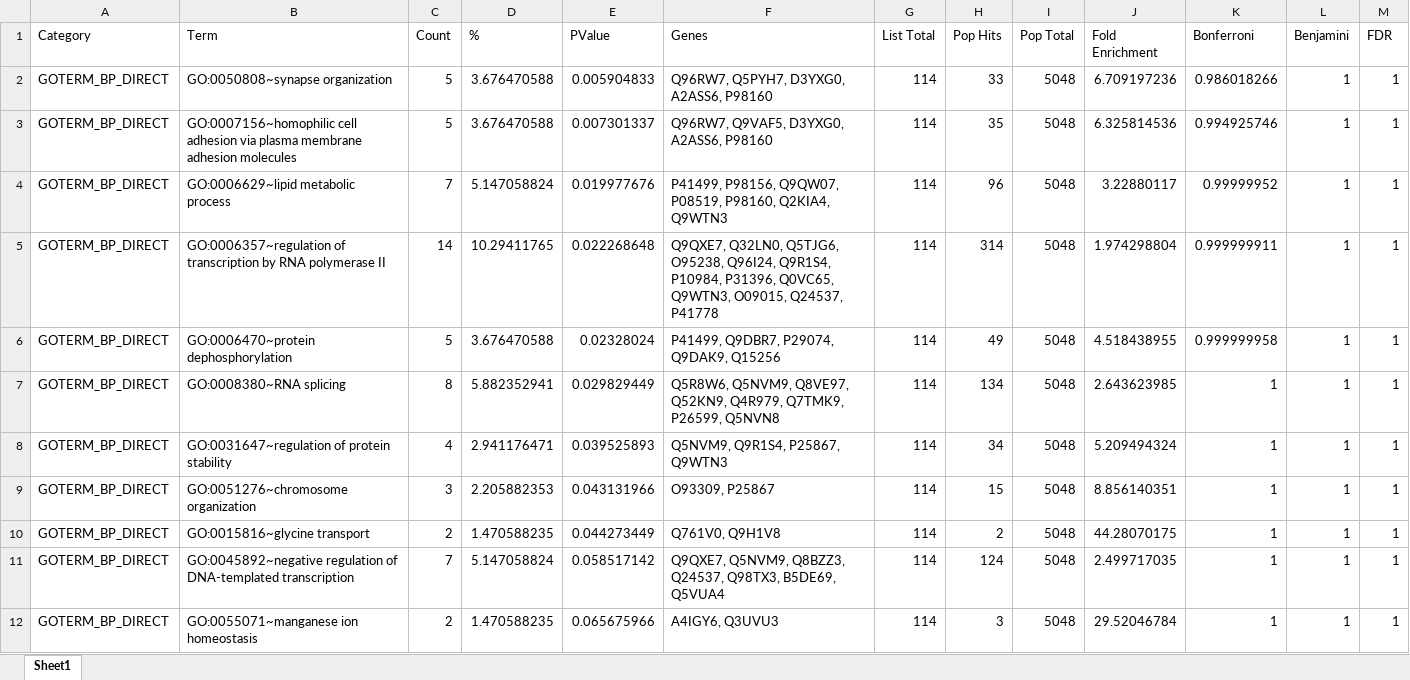
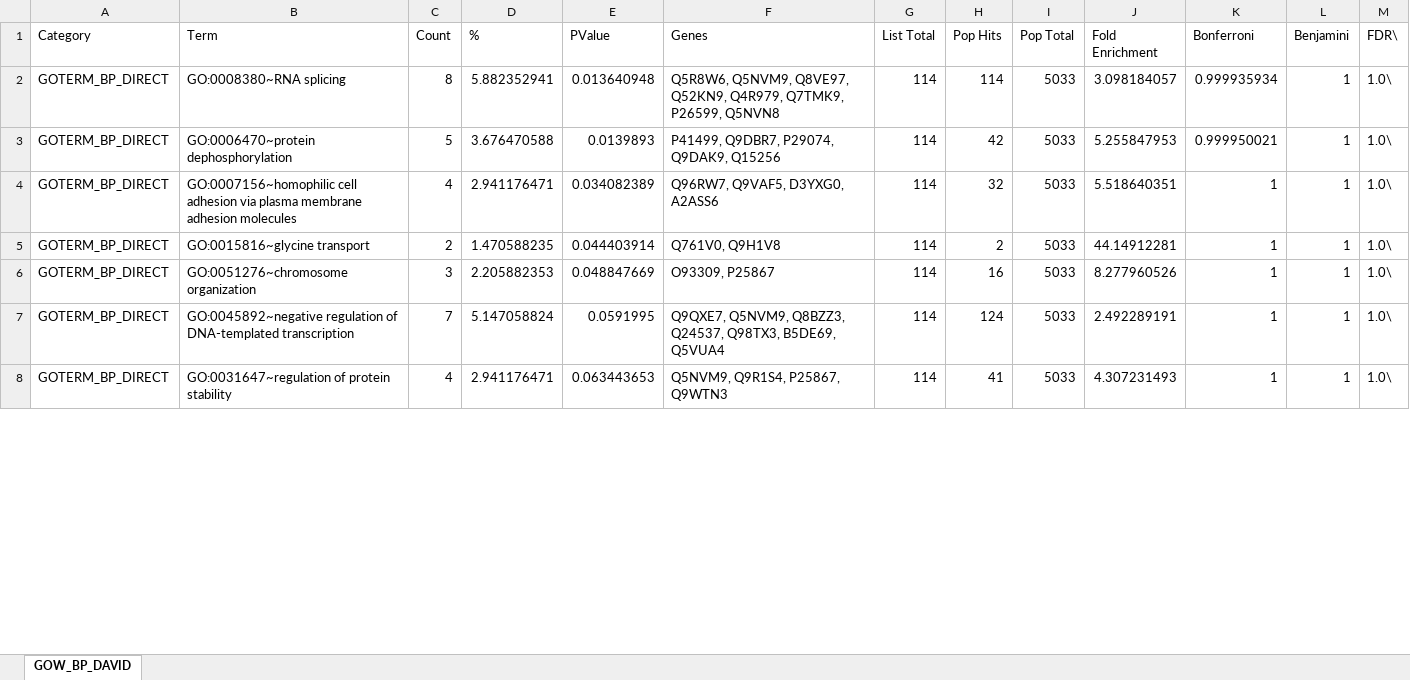
Before and after one commit to graceleuchtenberger/Byssus-expression-analysis, an Excel workbook: output/Func_annot_DAVID/GOW_BP_DAVID.xlsx, sheet GOW_BP_DAVID, drawn as a sheet; only a part is shown; values as stored, in another font and other column widths than the file's, no borders; removed rows and columns are numbered as before the commit, all else as after; the diff covers the shown part only; the diff names each change by its address in the sheet, - before the commit and + after, or states it on an @@ line.

```diff
--- a/output/Func_annot_DAVID/GOW_BP_DAVID.xlsx (sheet GOW_BP_DAVID)
+++ b/output/Func_annot_DAVID/GOW_BP_DAVID.xlsx (sheet GOW_BP_DAVID)
-sheet tab: Sheet1
+sheet tab: GOW_BP_DAVID
-M1: FDR
+M1: FDR\
-row 2: GOTERM_BP_DIRECT | GO:0050808~synapse organization | 5 | 3.676470588 | 0.005904833 | Q96RW7, Q5PYH7, D3YXG0, A2ASS6, P98160 | 114 | 33 | 5048 | 6.709197236 | 0.986018266 | 1 | 1
-row 3: GOTERM_BP_DIRECT | GO:0007156~homophilic cell adhesion via plasma membrane adhesion molecules | 5 | 3.676470588 | 0.007301337 | Q96RW7, Q9VAF5, D3YXG0, A2ASS6, P98160 | 114 | 35 | 5048 | 6.325814536 | 0.994925746 | 1 | 1
-row 4: GOTERM_BP_DIRECT | GO:0006629~lipid metabolic process | 7 | 5.147058824 | 0.019977676 | P41499, P98156, Q9QW07, P08519, P98160, Q2KIA4, Q9WTN3 | 114 | 96 | 5048 | 3.22880117 | 0.99999952 | 1 | 1
-row 5: GOTERM_BP_DIRECT | GO:0006357~regulation of transcription by RNA polymerase II | 14 | 10.29411765 | 0.022268648 | Q9QXE7, Q32LN0, Q5TJG6, O95238, Q96I24, Q9R1S4, P10984, P31396, Q0VC65, Q9WTN3, O09015, Q24537, P41778 | 114 | 314 | 5048 | 1.974298804 | 0.999999911 | 1 | 1
-row 6: GOTERM_BP_DIRECT | GO:0006470~protein dephosphorylation | 5 | 3.676470588 | 0.02328024 | P41499, Q9DBR7, P29074, Q9DAK9, Q15256 | 114 | 49 | 5048 | 4.518438955 | 0.999999958 | 1 | 1
-E2 (PValue): 0.029829449
+E2 (PValue): 0.013640948
-H2 (Pop Hits): 134
+H2 (Pop Hits): 114
-I2 (Pop Total): 5048
+I2 (Pop Total): 5033
-J2 (Fold Enrichment): 2.643623985
+J2 (Fold Enrichment): 3.098184057
-K2 (Bonferroni): 1
+K2 (Bonferroni): 0.999935934
-M2 (FDR\): 1
+M2 (FDR\): 1.0\
+row 3: GOTERM_BP_DIRECT | GO:0006470~protein dephosphorylation | 5 | 3.676470588 | 0.0139893 | P41499, Q9DBR7, P29074, Q9DAK9, Q15256 | 114 | 42 | 5033 | 5.255847953 | 0.999950021 | 1 | 1.0\
-B4 (Term): GO:0031647~regulation of protein stability
+B4 (Term): GO:0007156~homophilic cell adhesion via plasma membrane adhesion molecules
-E4 (PValue): 0.039525893
+E4 (PValue): 0.034082389
-F4 (Genes): Q5NVM9, Q9R1S4, P25867, Q9WTN3
+F4 (Genes): Q96RW7, Q9VAF5, D3YXG0, A2ASS6
-H4 (Pop Hits): 34
+H4 (Pop Hits): 32
-I4 (Pop Total): 5048
+I4 (Pop Total): 5033
-J4 (Fold Enrichment): 5.209494324
+J4 (Fold Enrichment): 5.518640351
-M4 (FDR\): 1
+M4 (FDR\): 1.0\
-row 9: GOTERM_BP_DIRECT | GO:0051276~chromosome organization | 3 | 2.205882353 | 0.043131966 | O93309, P25867 | 114 | 15 | 5048 | 8.856140351 | 1 | 1 | 1
-E5 (PValue): 0.044273449
+E5 (PValue): 0.044403914
-I5 (Pop Total): 5048
+I5 (Pop Total): 5033
-J5 (Fold Enrichment): 44.28070175
+J5 (Fold Enrichment): 44.14912281
-M5 (FDR\): 1
+M5 (FDR\): 1.0\
+row 6: GOTERM_BP_DIRECT | GO:0051276~chromosome organization | 3 | 2.205882353 | 0.048847669 | O93309, P25867 | 114 | 16 | 5033 | 8.277960526 | 1 | 1 | 1.0\
-E7 (PValue): 0.058517142
+E7 (PValue): 0.0591995
-I7 (Pop Total): 5048
+I7 (Pop Total): 5033
-J7 (Fold Enrichment): 2.499717035
+J7 (Fold Enrichment): 2.492289191
-M7 (FDR\): 1
+M7 (FDR\): 1.0\
-row 12: GOTERM_BP_DIRECT | GO:0055071~manganese ion homeostasis | 2 | 1.470588235 | 0.065675966 | A4IGY6, Q3UVU3 | 114 | 3 | 5048 | 29.52046784 | 1 | 1 | 1
+row 8: GOTERM_BP_DIRECT | GO:0031647~regulation of protein stability | 4 | 2.941176471 | 0.063443653 | Q5NVM9, Q9R1S4, P25867, Q9WTN3 | 114 | 41 | 5033 | 4.307231493 | 1 | 1 | 1.0\
```
Also changed, not shown: 6 added rows, 3 removed rows and 18 edited cells elsewhere in this sheet, output/Func_annot_DAVID/FOA_BP_DAVID.xlsx, output/Func_annot_DAVID/FOW_BP_DAVID.xlsx, 7 other files.
